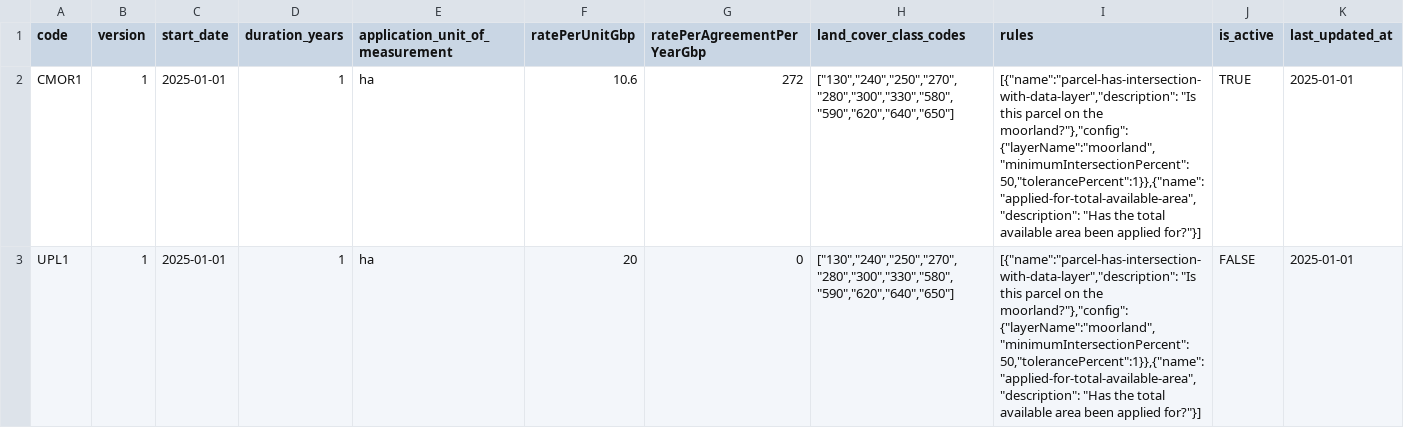
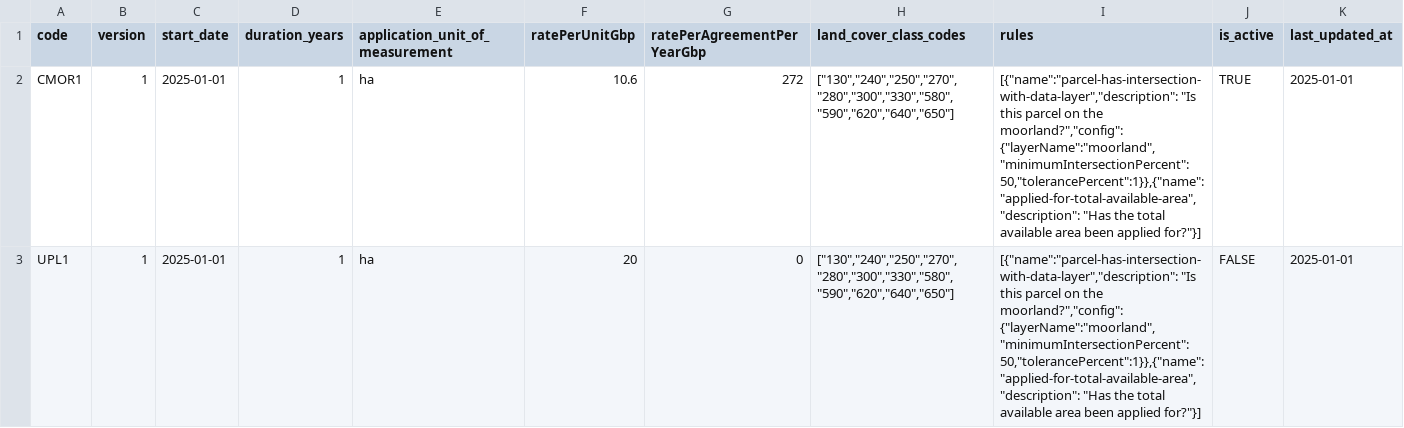
Before and after one commit to DEFRA/land-grants-api, a CSV file: src/land-data/actions_config/actions_config.csv, drawn as a sheet; only a part is shown; the diff covers the shown part only.

Commit message:
Fix json formatting issues

```diff
--- a/src/land-data/actions_config/actions_config.csv
+++ b/src/land-data/actions_config/actions_config.csv
@@ -1,3 +1,3 @@
 code,version,start_date,duration_years,application_unit_of_measurement,ratePerUnitGbp,ratePerAgreementPerYearGbp,land_cover_class_codes,rules,is_active,last_updated_at
-CMOR1,1,2025-01-01,1,ha,10.6,272,"[""130"",""240"",""250"",""270"",""280"",""300"",""330"",""580"",""590"",""620"",""640"",""650""]","[{""name"":""parcel-has-intersection-with-data-layer"",""description"": ""Is this parcel on the moorland?""},""config"":{""layerName"":""moorland"",""minimumIntersectionPercent"":50,""tolerancePercent"":1}},{""name"":""applied-for-total-available-area"",""description"": ""Has the total available area been applied for?""}]",TRUE,2025-01-01
-UPL1,1,2025-01-01,1,ha,20,0,"[""130"",""240"",""250"",""270"",""280"",""300"",""330"",""580"",""590"",""620"",""640"",""650""]","[{""name"":""parcel-has-intersection-with-data-layer"",""description"": ""Is this parcel on the moorland?""},""config"":{""layerName"":""moorland"",""minimumIntersectionPercent"":50,""tolerancePercent"":1}},{""name"":""applied-for-total-available-area"",""description"": ""Has the total available area been applied for?""}]",FALSE,2025-01-01
+CMOR1,1,2025-01-01,1,ha,10.6,272,"[""130"",""240"",""250"",""270"",""280"",""300"",""330"",""580"",""590"",""620"",""640"",""650""]","[{""name"":""parcel-has-intersection-with-data-layer"",""description"": ""Is this parcel on the moorland?"",""config"":{""layerName"":""moorland"",""minimumIntersectionPercent"":50,""tolerancePercent"":1}},{""name"":""applied-for-total-available-area"",""description"": ""Has the total available area been applied for?""}]",TRUE,2025-01-01
+UPL1,1,2025-01-01,1,ha,20,0,"[""130"",""240"",""250"",""270"",""280"",""300"",""330"",""580"",""590"",""620"",""640"",""650""]","[{""name"":""parcel-has-intersection-with-data-layer"",""description"": ""Is this parcel on the moorland?"",""config"":{""layerName"":""moorland"",""minimumIntersectionPercent"":50,""tolerancePercent"":1}},{""name"":""applied-for-total-available-area"",""description"": ""Has the total available area been applied for?""}]",FALSE,2025-01-01
```
Also changed, not shown: 5 edited cells elsewhere in this file.
